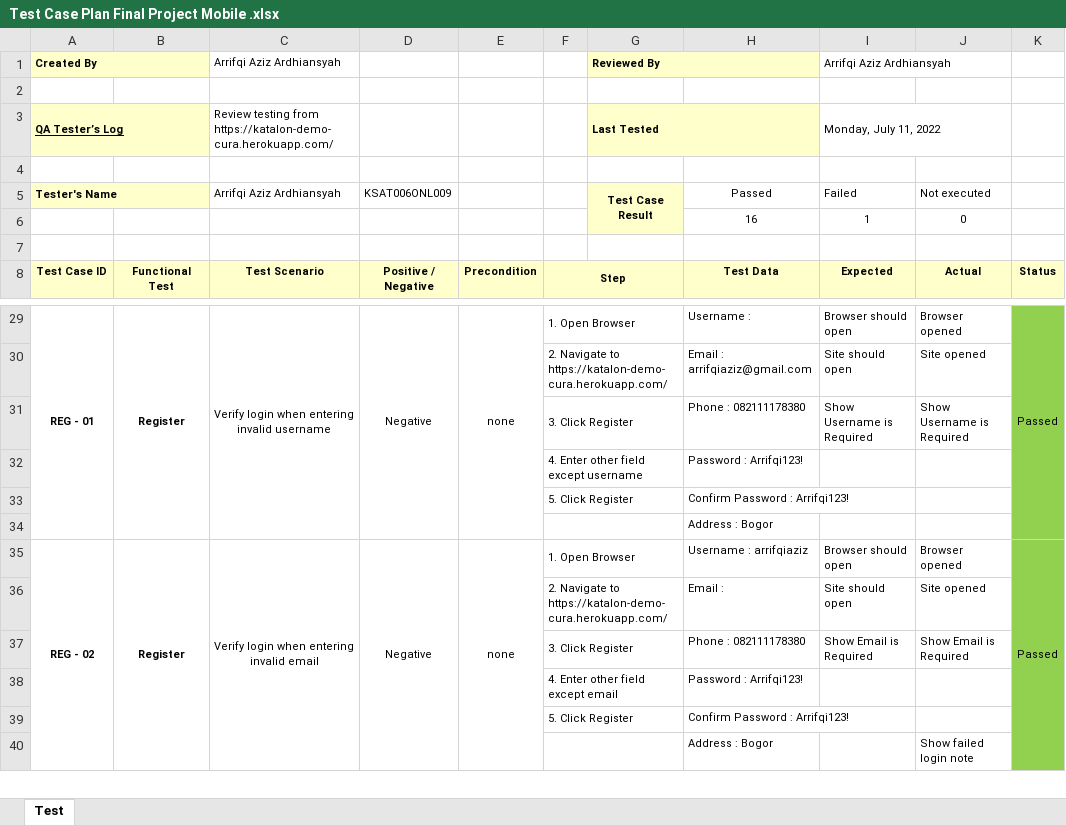
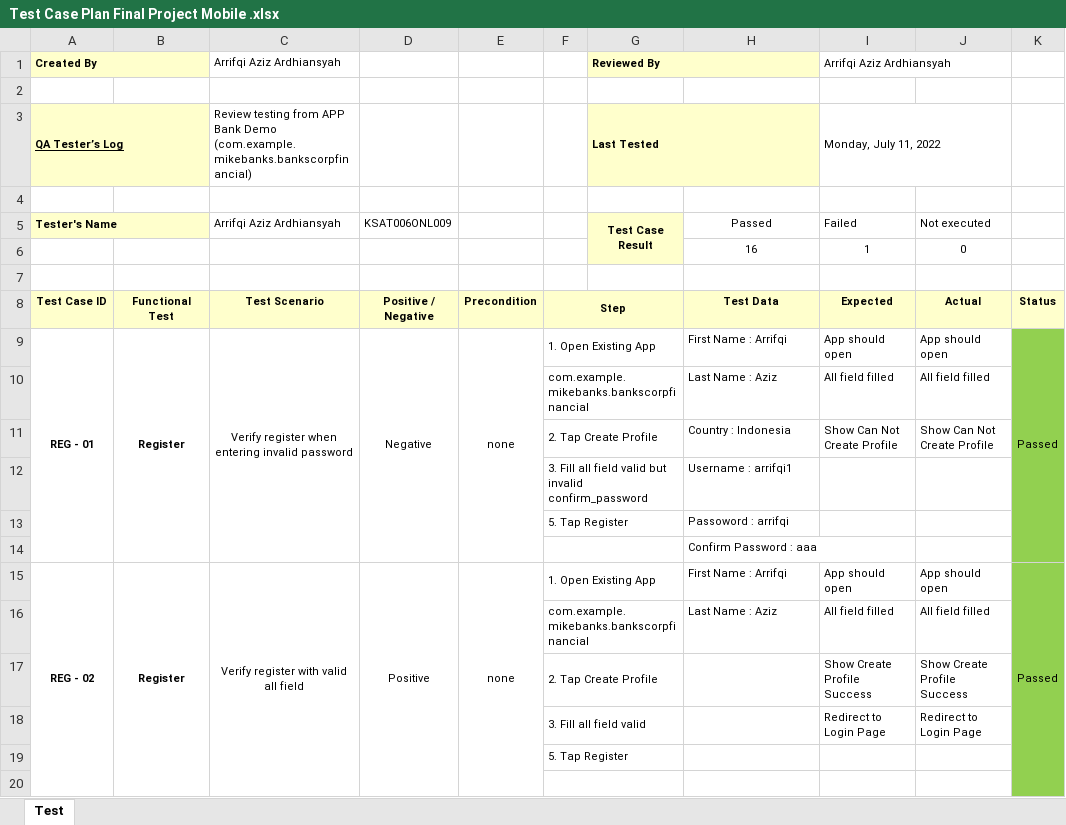
Before and after one commit to arrifqiaziz/Final-Project-Katalon-Mobile-Testing, an Excel workbook: Dokumentasi/Test Case Plan Final Project Mobile .xlsx, sheet Test, drawn as a sheet; only a part is shown, gaps mark what is left out; values as stored, in another font and other column widths than the file's, no borders; removed rows and columns are numbered as before the commit, all else as after; the diff covers the shown part only; the diff names each change by its address in the sheet, - before the commit and + after, or states it on an @@ line.

```diff
--- a/Dokumentasi/Test Case Plan Final Project Mobile .xlsx (sheet Test)
+++ b/Dokumentasi/Test Case Plan Final Project Mobile .xlsx (sheet Test)
-C3: …testing from https://katalon-demo-cura.herokuapp.com/
+C3: …testing from APP Bank Demo (com.example.mikebanks.bankscorpfinancial)
-C9: Verify login when entering invalid username
+C9: Verify register when entering invalid password
-F9: 1. Open Browser
+F9: 1. Open Existing App
-H9: Username :
+H9: First Name : Arrifqi
-I9: Browser should open
+I9: App should open
-J9: Browser opened
+J9: App should open
-row 30:  |  |  |  |  | 2. Navigate to https://katalon-demo-cura.herokuapp.com/ |  | Email : arrifqiaziz@gmail.com | Site should open | Site opened
-row 31:  |  |  |  |  | 3. Click Register |  | Phone : 082111178380 | Show Username is Required | Show Username is Required
-row 32:  |  |  |  |  | 4. Enter other field except username |  | Password : Arrifqi123!
-row 33:  |  |  |  |  | 5. Click Register |  | Confirm Password : Arrifqi123!
+row 10:  |  |  |  |  | com.example.mikebanks.bankscorpfinancial |  | Last Name : Aziz | All field filled | All field filled
+row 11:  |  |  |  |  | 2. Tap Create Profile |  | Country : Indonesia | Show Can Not Create Profile | Show Can Not Create Profile
+row 12:  |  |  |  |  | 3. Fill all field valid but invalid confirm_password |  | Username : arrifqi1
+row 13:  |  |  |  |  | 5. Tap Register |  | Passoword : arrifqi
-H14: Address : Bogor
+H14: Confirm Password : aaa
-C15: Verify login when entering invalid email
+C15: Verify register with valid all field
-D15: Negative
+D15: Positive
-F15: 1. Open Browser
+F15: 1. Open Existing App
-H15: Username : arrifqiaziz
+H15: First Name : Arrifqi
-I15: Browser should open
+I15: App should open
-J15: Browser opened
+J15: App should open
-row 36:  |  |  |  |  | 2. Navigate to https://katalon-demo-cura.herokuapp.com/ |  | Email : | Site should open | Site opened
-row 37:  |  |  |  |  | 3. Click Register |  | Phone : 082111178380 | Show Email is Required | Show Email is Required
-row 38:  |  |  |  |  | 4. Enter other field except email |  | Password : Arrifqi123!
-row 39:  |  |  |  |  | 5. Click Register |  | Confirm Password : Arrifqi123!
+row 16:  |  |  |  |  | com.example.mikebanks.bankscorpfinancial |  | Last Name : Aziz | All field filled | All field filled
+row 17:  |  |  |  |  | 2. Tap Create Profile |  |  | Show Create Profile Success | Show Create Profile Success
+row 18:  |  |  |  |  | 3. Fill all field valid |  |  | Redirect to Login Page | Redirect to Login Page
+row 19:  |  |  |  |  | 5. Tap Register
-row 20:  |  |  |  |  |  |  | Address : Bogor |  | Show failed login note
+row 20: (empty)
```
Also changed, not shown: 56 added rows, 56 removed rows, 82 edited cells, cell formats and merged cells elsewhere in this sheet, 15 other files.
